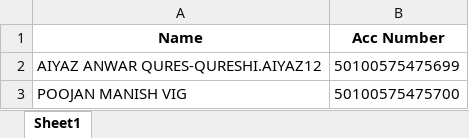
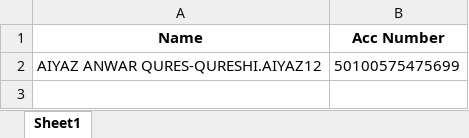
Before and after one commit to Shama-Cyphersol/cyphersol-ats-native-app, an Excel workbook: src/utils/del/name_acc_df.xlsx, sheet Sheet1, drawn as a sheet; values as stored, in another font and other column widths than the file's, no borders; the diff names each change by its address in the sheet, - before the commit and + after, or states it on an @@ line.

```diff
--- a/src/utils/del/name_acc_df.xlsx (sheet Sheet1)
+++ b/src/utils/del/name_acc_df.xlsx (sheet Sheet1)
-row 3: POOJAN MANISH VIG | 50100575475700
```
Also changed, not shown: src/utils/del/entity_df.xlsx, src/utils/del/process_df.xlsx, 4 other files.
